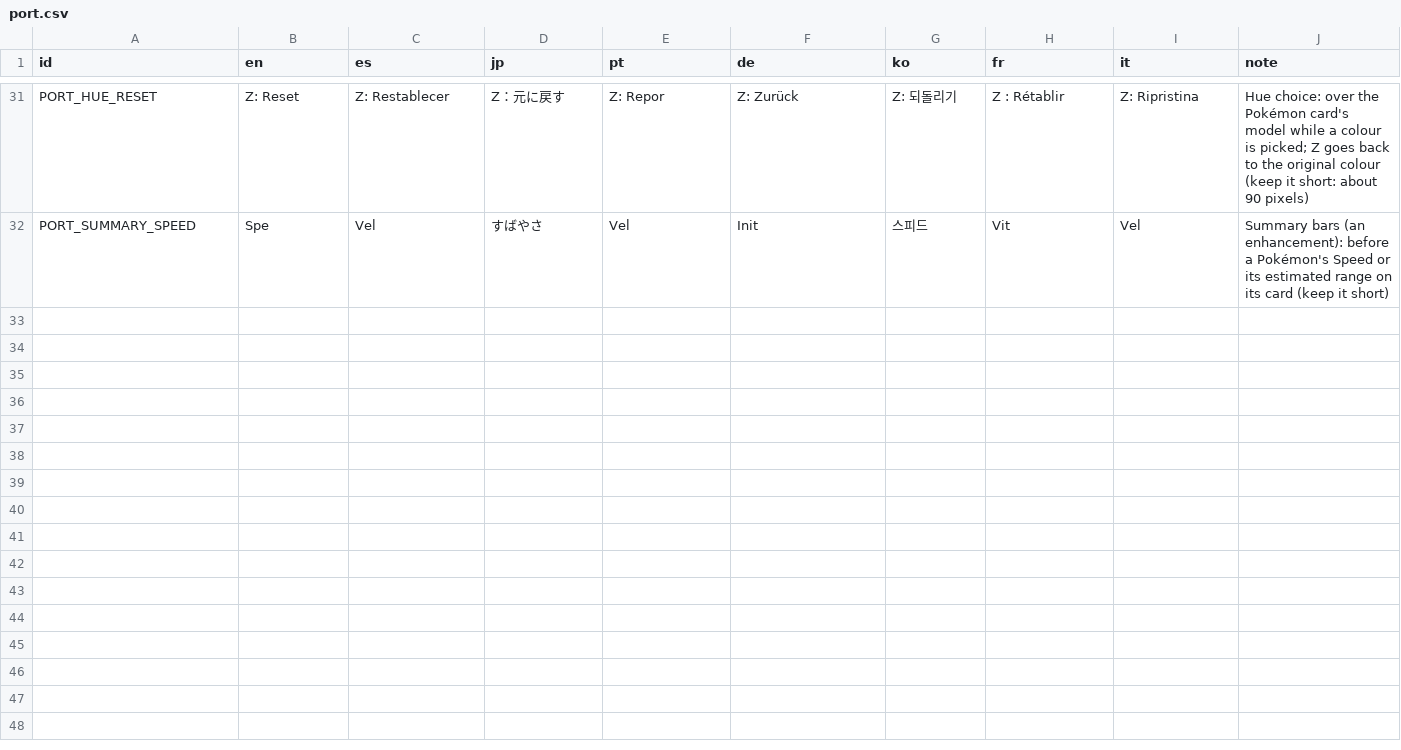
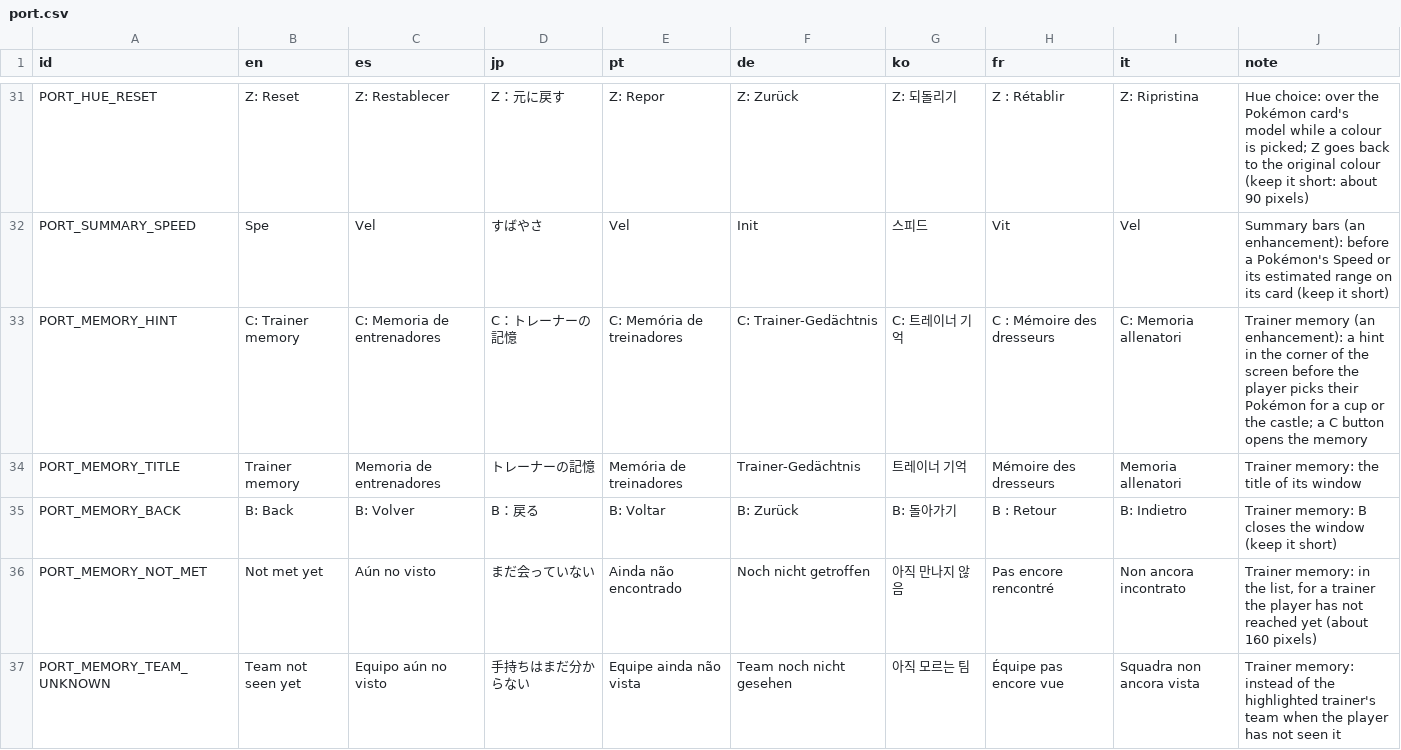
Before and after one commit to team-hippodrome/stadion, a CSV file: translation/port.csv, drawn as a sheet; only a part is shown, gaps mark what is left out; the diff names each change by its address in the sheet, - before the commit and + after, or states it on an @@ line.

```diff
--- a/translation/port.csv
+++ b/translation/port.csv
+row 33: PORT_MEMORY_HINT | C: Trainer memory | C: Memoria de entrenadores | C：トレーナーの記憶 | C: Memória de treinadores | C: Trainer-Gedächtnis | C: 트레이너 기억 | C : Mémoire des dresseurs | C: Memoria allenatori | Trainer memory (an enhancement): a hint in the corner of the screen before the player picks their Pokémon for a cup or the castle; a C button opens the memory
+row 34: PORT_MEMORY_TITLE | Trainer memory | Memoria de entrenadores | トレーナーの記憶 | Memória de treinadores | Trainer-Gedächtnis | 트레이너 기억 | Mémoire des dresseurs | Memoria allenatori | Trainer memory: the title of its window
+row 35: PORT_MEMORY_BACK | B: Back | B: Volver | B：戻る | B: Voltar | B: Zurück | B: 돌아가기 | B : Retour | B: Indietro | Trainer memory: B closes the window (keep it short)
+row 36: PORT_MEMORY_NOT_MET | Not met yet | Aún no visto | まだ会っていない | Ainda não encontrado | Noch nicht getroffen | 아직 만나지 않음 | Pas encore rencontré | Non ancora incontrato | Trainer memory: in the list, for a trainer the player has not reached yet (about 160 pixels)
+row 37: PORT_MEMORY_TEAM_UNKNOWN | Team not seen yet | Equipo aún no visto | 手持ちはまだ分からない | Equipe ainda não vista | Team noch nicht gesehen | 아직 모르는 팀 | Équipe pas encore vue | Squadra non ancora vista | Trainer memory: instead of the highlighted trainer's team when the player has not seen it
```
Also changed, not shown: 18 other files.
